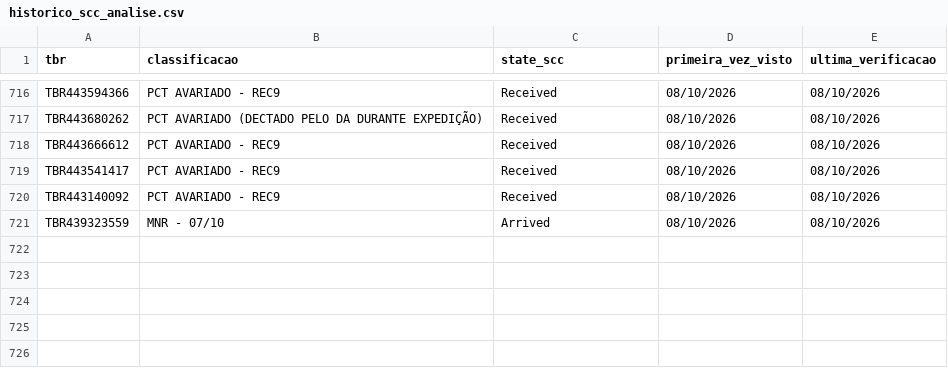
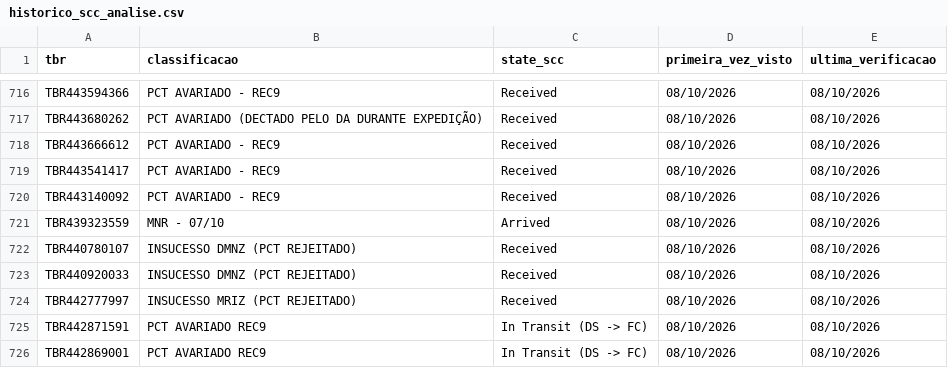
Before and after one commit to samuelgcomercial-tech/painel-operacao-dmnz-amxl, a CSV file: dados_nodes/LRN9/historico_scc_analise.csv, drawn as a sheet; only a part is shown, gaps mark what is left out; the diff names each change by its address in the sheet, - before the commit and + after, or states it on an @@ line.

Commit message:
Atualiza State Finalizador de 5 TBR(s)

```diff
--- a/dados_nodes/LRN9/historico_scc_analise.csv
+++ b/dados_nodes/LRN9/historico_scc_analise.csv
+row 722: TBR440780107 | INSUCESSO DMNZ (PCT REJEITADO) | Received | 08/10/2026 | 08/10/2026
+row 723: TBR440920033 | INSUCESSO DMNZ (PCT REJEITADO) | Received | 08/10/2026 | 08/10/2026
+row 724: TBR442777997 | INSUCESSO MRIZ (PCT REJEITADO) | Received | 08/10/2026 | 08/10/2026
+row 725: TBR442871591 | PCT AVARIADO REC9 | In Transit (DS -> FC) | 08/10/2026 | 08/10/2026
+row 726: TBR442869001 | PCT AVARIADO REC9 | In Transit (DS -> FC) | 08/10/2026 | 08/10/2026
```
